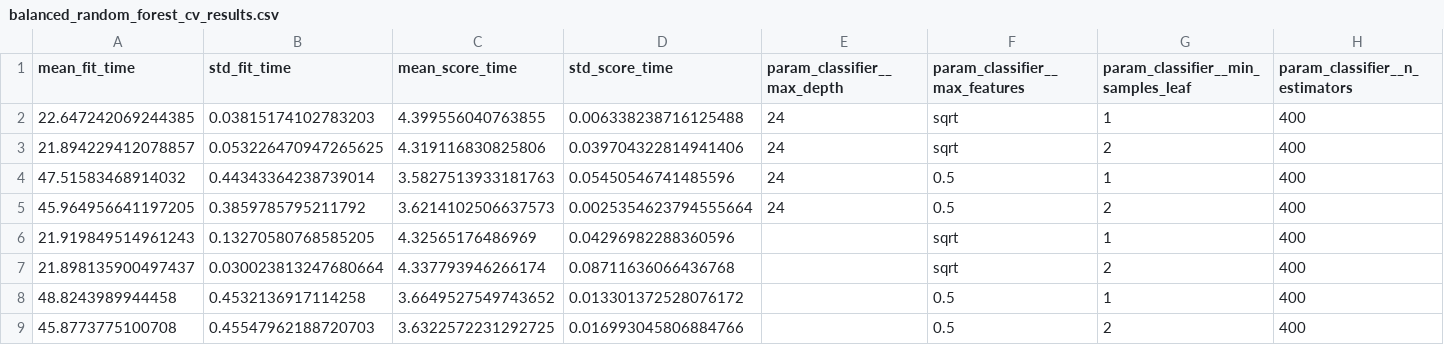
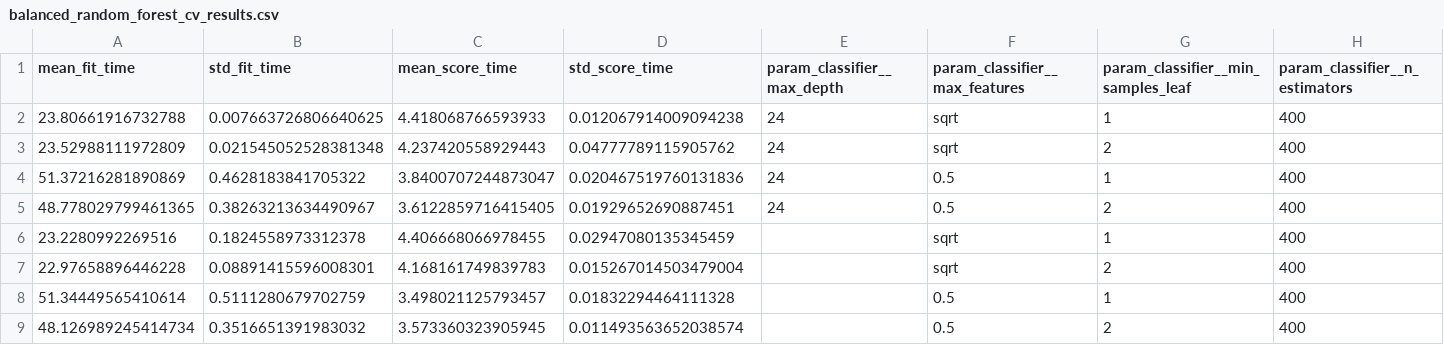
Before and after one commit to kadry720/MLOps-Project, a CSV file: reports/cv_results/balanced_random_forest_cv_results.csv, drawn as a sheet; only a part is shown; the diff names each change by its address in the sheet, - before the commit and + after, or states it on an @@ line.

```diff
--- a/reports/cv_results/balanced_random_forest_cv_results.csv
+++ b/reports/cv_results/balanced_random_forest_cv_results.csv
-A2 (mean_fit_time): 22.647242069244385
+A2 (mean_fit_time): 23.80661916732788
-B2 (std_fit_time): 0.03815174102783203
+B2 (std_fit_time): 0.007663726806640625
-C2 (mean_score_time): 4.399556040763855
+C2 (mean_score_time): 4.418068766593933
-D2 (std_score_time): 0.006338238716125488
+D2 (std_score_time): 0.012067914009094238
-A3 (mean_fit_time): 21.894229412078857
+A3 (mean_fit_time): 23.52988111972809
-B3 (std_fit_time): 0.053226470947265625
+B3 (std_fit_time): 0.021545052528381348
-C3 (mean_score_time): 4.319116830825806
+C3 (mean_score_time): 4.237420558929443
-D3 (std_score_time): 0.039704322814941406
+D3 (std_score_time): 0.04777789115905762
-A4 (mean_fit_time): 47.51583468914032
+A4 (mean_fit_time): 51.37216281890869
-B4 (std_fit_time): 0.44343364238739014
+B4 (std_fit_time): 0.4628183841705322
-C4 (mean_score_time): 3.5827513933181763
+C4 (mean_score_time): 3.8400707244873047
-D4 (std_score_time): 0.05450546741485596
+D4 (std_score_time): 0.020467519760131836
-A5 (mean_fit_time): 45.964956641197205
+A5 (mean_fit_time): 48.778029799461365
-B5 (std_fit_time): 0.3859785795211792
+B5 (std_fit_time): 0.38263213634490967
-C5 (mean_score_time): 3.6214102506637573
+C5 (mean_score_time): 3.6122859716415405
-D5 (std_score_time): 0.0025354623794555664
+D5 (std_score_time): 0.01929652690887451
-A6 (mean_fit_time): 21.919849514961243
+A6 (mean_fit_time): 23.2280992269516
-B6 (std_fit_time): 0.13270580768585205
+B6 (std_fit_time): 0.1824558973312378
-C6 (mean_score_time): 4.32565176486969
+C6 (mean_score_time): 4.406668066978455
-D6 (std_score_time): 0.04296982288360596
+D6 (std_score_time): 0.02947080135345459
-A7 (mean_fit_time): 21.898135900497437
+A7 (mean_fit_time): 22.97658896446228
-B7 (std_fit_time): 0.030023813247680664
+B7 (std_fit_time): 0.08891415596008301
-C7 (mean_score_time): 4.337793946266174
+C7 (mean_score_time): 4.168161749839783
-D7 (std_score_time): 0.08711636066436768
+D7 (std_score_time): 0.015267014503479004
-A8 (mean_fit_time): 48.8243989944458
+A8 (mean_fit_time): 51.34449565410614
-B8 (std_fit_time): 0.4532136917114258
+B8 (std_fit_time): 0.5111280679702759
-C8 (mean_score_time): 3.6649527549743652
+C8 (mean_score_time): 3.498021125793457
-D8 (std_score_time): 0.013301372528076172
+D8 (std_score_time): 0.01832294464111328
-A9 (mean_fit_time): 45.8773775100708
+A9 (mean_fit_time): 48.126989245414734
-B9 (std_fit_time): 0.45547962188720703
+B9 (std_fit_time): 0.3516651391983032
-C9 (mean_score_time): 3.6322572231292725
+C9 (mean_score_time): 3.573360323905945
-D9 (std_score_time): 0.016993045806884766
+D9 (std_score_time): 0.011493563652038574
```
Also changed, not shown: reports/cv_results/easy_ensemble_cv_results.csv, reports/cv_results/gradient_boosting_cv_results.csv, 7 other files.
